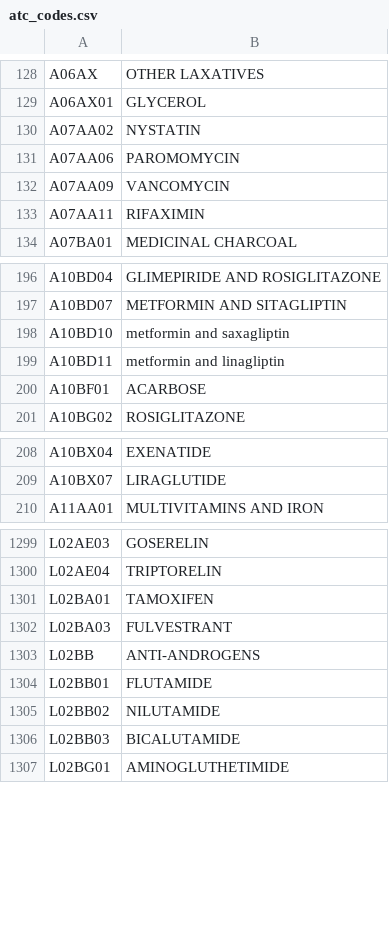
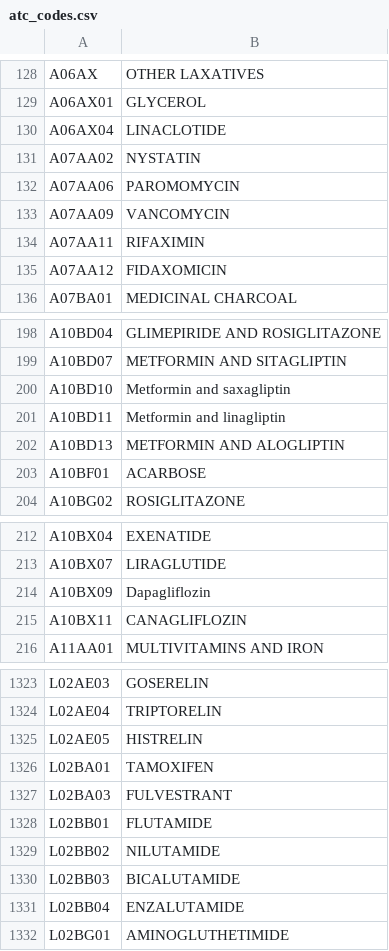
Before and after one commit to rrusk/sandbox, a CSV file: med_codes/atc_codes/atc_codes.csv, drawn as a sheet; only a part is shown, gaps mark what is left out; the diff covers the shown part only.

```diff
--- a/med_codes/atc_codes/atc_codes.csv
+++ b/med_codes/atc_codes/atc_codes.csv
@@ -129,2 +129,3 @@
 "A06AX01","GLYCEROL"
+"A06AX04","LINACLOTIDE"
 "A07AA02","NYSTATIN"
@@ -133,2 +134,3 @@
 "A07AA11","RIFAXIMIN"
+"A07AA12","FIDAXOMICIN"
 "A07BA01","MEDICINAL CHARCOAL"
@@ -197,4 +199,5 @@
 "A10BD07","METFORMIN AND SITAGLIPTIN"
-"A10BD10","metformin and saxagliptin"
-"A10BD11","metformin and linagliptin"
+"A10BD10","Metformin and saxagliptin"
+"A10BD11","Metformin and linagliptin"
+"A10BD13","METFORMIN AND ALOGLIPTIN"
 "A10BF01","ACARBOSE"
@@ -209,2 +213,4 @@
 "A10BX07","LIRAGLUTIDE"
+"A10BX09","Dapagliflozin"
+"A10BX11","CANAGLIFLOZIN"
 "A11AA01","MULTIVITAMINS AND IRON"
@@ -1300,5 +1324,5 @@
 "L02AE04","TRIPTORELIN"
+"L02AE05","HISTRELIN"
 "L02BA01","TAMOXIFEN"
 "L02BA03","FULVESTRANT"
-"L02BB","ANTI-ANDROGENS"
 "L02BB01","FLUTAMIDE"
@@ -1306,2 +1330,3 @@
 "L02BB03","BICALUTAMIDE"
+"L02BB04","ENZALUTAMIDE"
 "L02BG01","AMINOGLUTHETIMIDE"
```
Also changed, not shown: 41 added rows, 12 removed rows and 7 edited cells elsewhere in this file, 2 other files.
